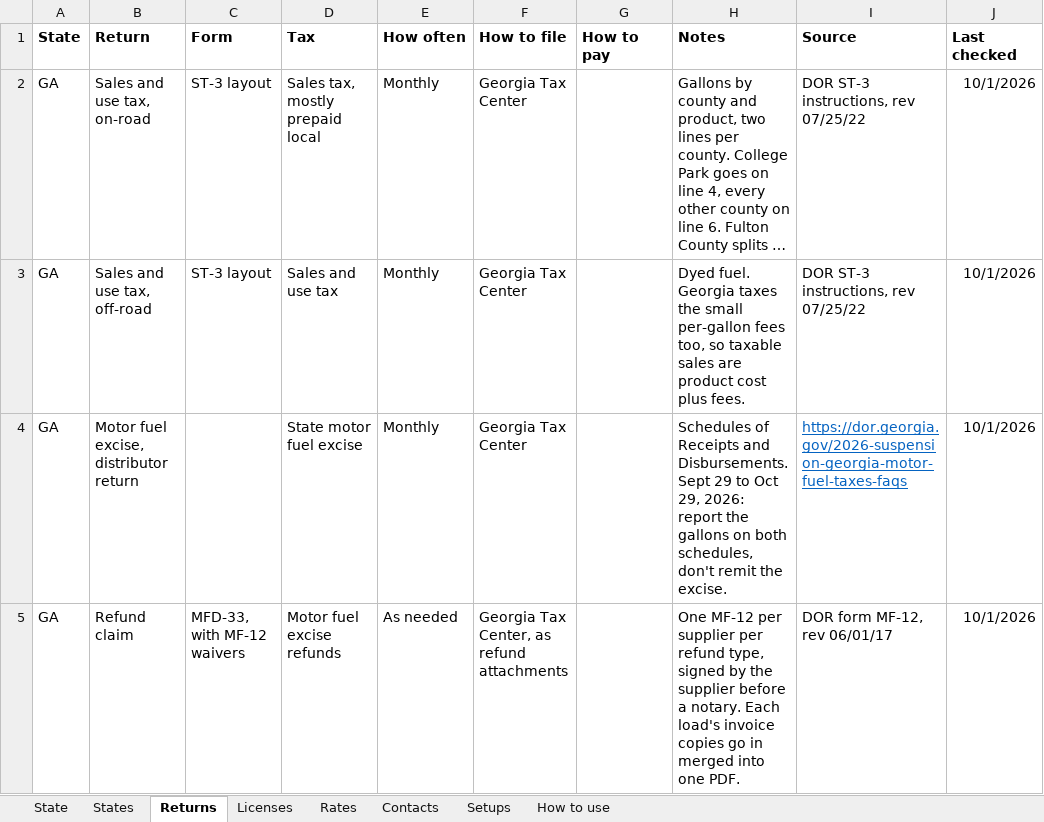
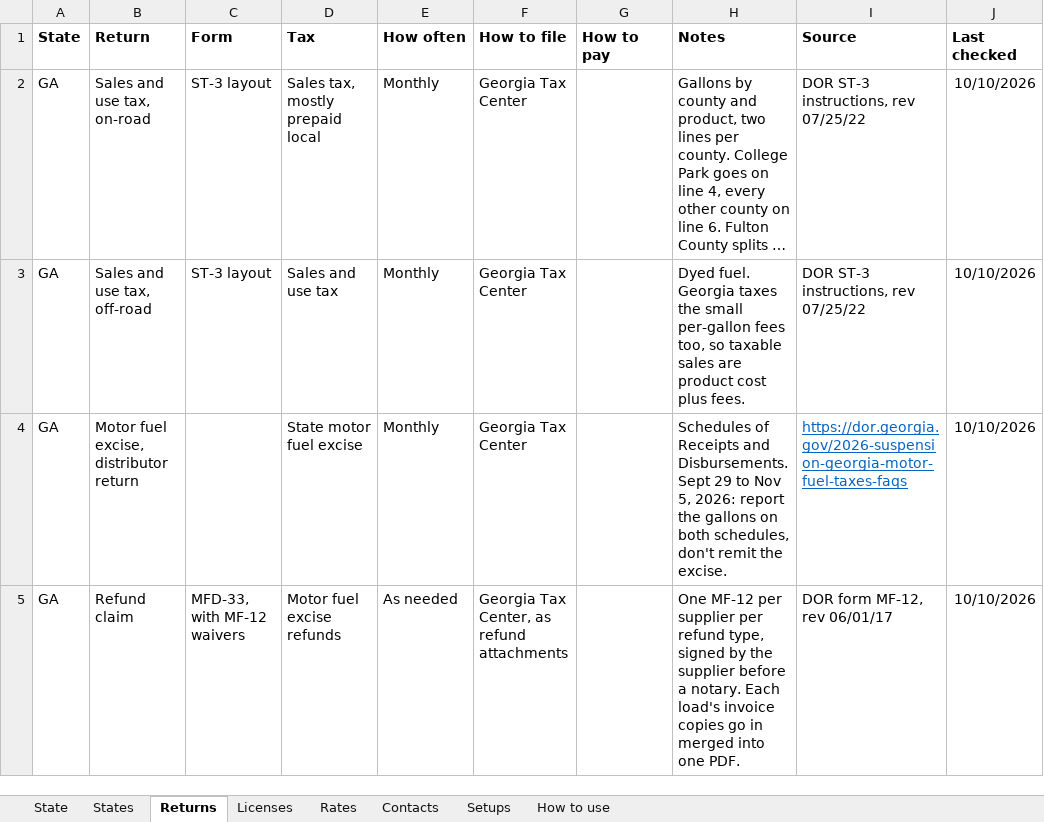
Before and after one commit to Fusemma/fuel-tax-tools, an Excel workbook: General/State info/State Info.xlsx, sheet Returns, drawn as a sheet; long unchanged cells end in …; values as stored, in another font and other column widths than the file's, no borders; table styles not drawn; the diff names each change by its address in the sheet, - before the commit and + after, or states it on an @@ line.

```diff
--- a/General/State info/State Info.xlsx (sheet Returns)
+++ b/General/State info/State Info.xlsx (sheet Returns)
-J2:J5 (Last checked): 10/1/2026
+J2:J5 (Last checked): 10/10/2026
-H4 (Notes): …29 to Oct 29, 2026: report…
+H4 (Notes): …29 to Nov 5, 2026: report…
```
Also changed, not shown: sheet Rates, sheet State, sheet States, sheet Contacts, hidden cells, 5 other files.
